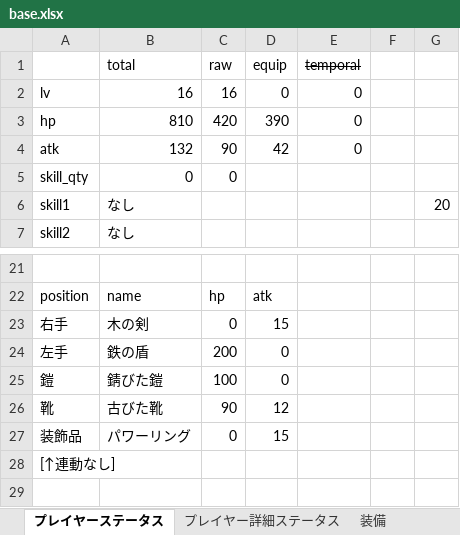
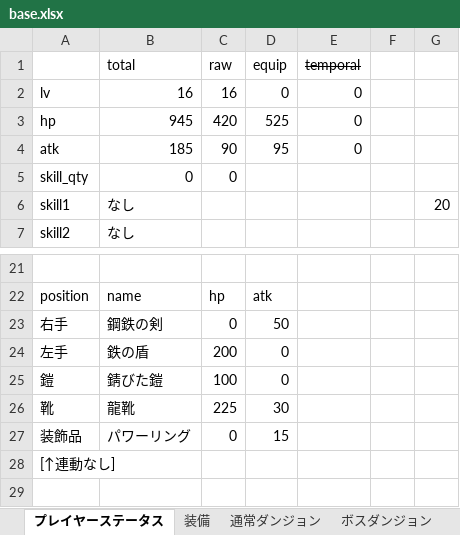
Before and after one commit to TakenokoEmpire/mypj, an Excel workbook: new_system/systems/base.xlsx, sheet プレイヤーステータス, drawn as a sheet; only a part is shown, gaps mark what is left out; values as stored, in another font and other column widths than the file's, no borders; removed rows and columns are numbered as before the commit, all else as after; the diff names each change by its address in the sheet, - before the commit and + after, or states it on an @@ line.

```diff
--- a/new_system/systems/base.xlsx (sheet プレイヤーステータス)
+++ b/new_system/systems/base.xlsx (sheet プレイヤーステータス)
-sheet tab: プレイヤー詳細ステータス
-B3 (total): 810
+B3 (total): 945
-D3 (equip): 390
+D3 (equip): 525
-B4 (total): 132
+B4 (total): 185
-D4 (equip): 42
+D4 (equip): 95
-B23 (total): 木の剣
+B23 (total): 鋼鉄の剣
-D23 (equip): 15
+D23 (equip): 50
-row 26: 靴 | 古びた靴 | 90 | 12
+row 26: 靴 | 龍靴 | 225 | 30
```
Also changed, not shown: sheet 道具箱, 1 other file.
